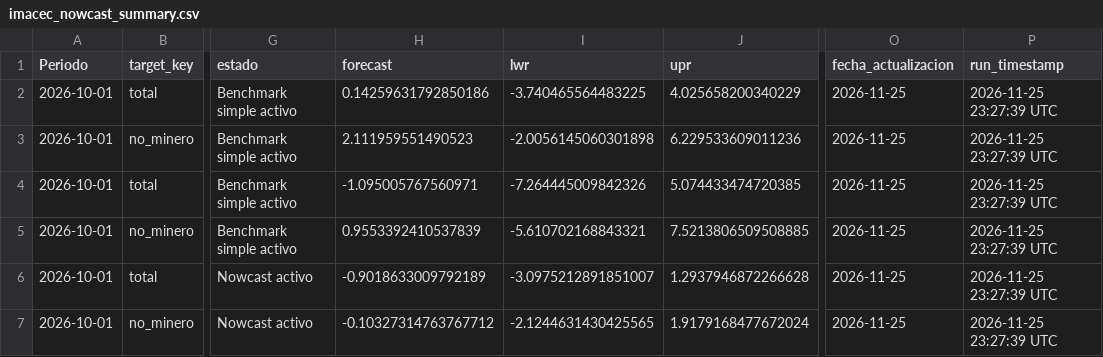
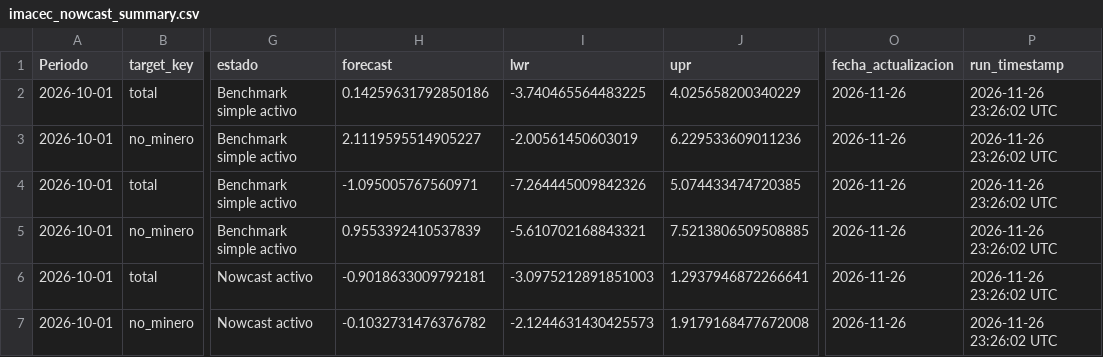
Before and after one commit to mulloav3007/Economics, a CSV file: data/processed/imacec_nowcast_summary.csv, drawn as a sheet; only a part is shown, gaps mark what is left out; the diff names each change by its address in the sheet, - before the commit and + after, or states it on an @@ line.

```diff
--- a/data/processed/imacec_nowcast_summary.csv
+++ b/data/processed/imacec_nowcast_summary.csv
-O2:O7 (fecha_actualizacion): 2026-11-25
+O2:O7 (fecha_actualizacion): 2026-11-26
-P2:P7 (run_timestamp): 2026-11-25 23:27:39 UTC
+P2:P7 (run_timestamp): 2026-11-26 23:26:02 UTC
-H3 (forecast): 2.111959551490523
+H3 (forecast): 2.1119595514905227
-I3 (lwr): -2.0056145060301898
+I3 (lwr): -2.00561450603019
-H6 (forecast): -0.9018633009792189
+H6 (forecast): -0.9018633009792181
-I6 (lwr): -3.0975212891851007
+I6 (lwr): -3.0975212891851003
-J6 (upr): 1.2937946872266628
+J6 (upr): 1.2937946872266641
-H7 (forecast): -0.10327314763767712
+H7 (forecast): -0.1032731476376782
-I7 (lwr): -2.1244631430425565
+I7 (lwr): -2.1244631430425573
-J7 (upr): 1.9179168477672024
+J7 (upr): 1.9179168477672008
```
Also changed, not shown: data/processed/imacec_model_metrics.csv, data/processed/imacec_projection.csv, 38 other files.
